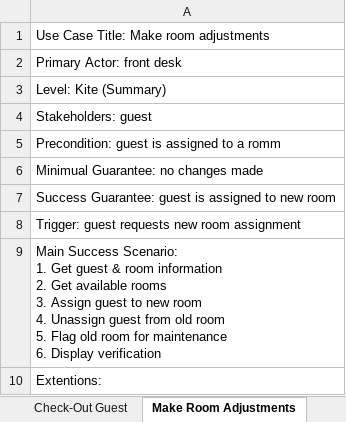
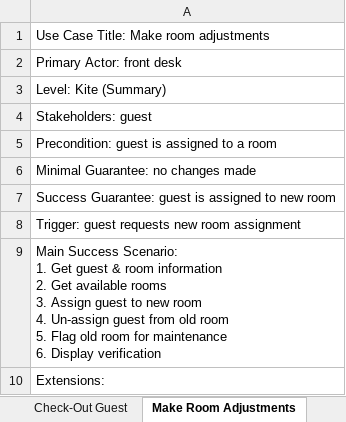
Before and after one commit to RCS337/HollyHotel, an Excel workbook: Docs/Use Case Narratives.xlsx, sheet Make Room Adjustments, drawn as a sheet; values as stored, in another font and other column widths than the file's, no borders; ↵ is a line break in a cell; the diff names each change by its address in the sheet, - before the commit and + after, or states it on an @@ line.

```diff
--- a/Docs/Use Case Narratives.xlsx (sheet Make Room Adjustments)
+++ b/Docs/Use Case Narratives.xlsx (sheet Make Room Adjustments)
-A5: Precondition: guest is assigned to a romm
+A5: Precondition: guest is assigned to a room
-A6: Minimual Guarantee: no changes made
+A6: Minimal Guarantee: no changes made
-A9: …room ↵ 4. Unassign guest from…
+A9: …room ↵ 4. Un-assign guest from…
-A10: Extentions:
+A10: Extensions:
```
Also changed, not shown: sheet Add New Facility, sheet Check-Out Guest, sheet Perform Maintanence, sheet Check-In Guest, sheet Edit Facility, sheet Flag Room for Maintanence, 3 more sheets, Docs/Holly Hotel - Database Dictionary.xlsx, 5 other files.
